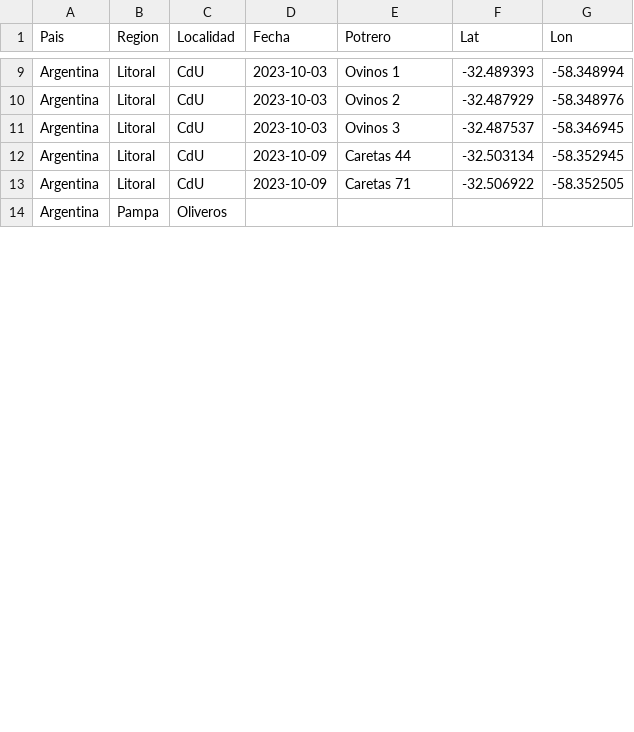
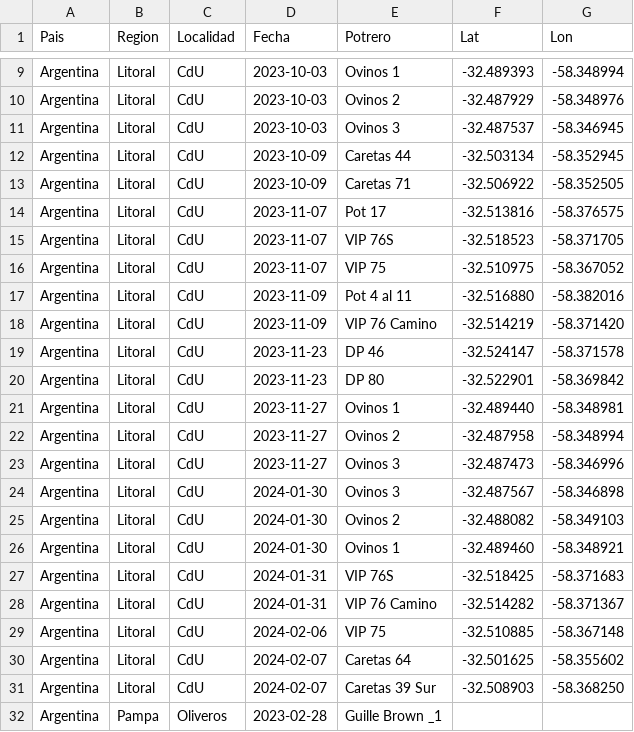
Before and after one commit to martdurante/FontagroMuestreos, a CSV file: tablas/OUTpuntos.csv, drawn as a sheet; only a part is shown, gaps mark what is left out; the diff covers the shown part only.

```diff
--- a/tablas/OUTpuntos.csv
+++ b/tablas/OUTpuntos.csv
@@ -13,2 +13,20 @@ Argentina,Litoral,CdU,2023-10-09,Caretas 44,-32.503134,-58.352945
 Argentina,Litoral,CdU,2023-10-09,Caretas 71,-32.506922,-58.352505
-Argentina,Pampa,Oliveros,,,,
+Argentina,Litoral,CdU,2023-11-07,Pot 17,-32.513816,-58.376575
+Argentina,Litoral,CdU,2023-11-07,VIP 76S,-32.518523,-58.371705
+Argentina,Litoral,CdU,2023-11-07,VIP 75,-32.510975,-58.367052
+Argentina,Litoral,CdU,2023-11-09,Pot 4 al 11,-32.516880,-58.382016
+Argentina,Litoral,CdU,2023-11-09,VIP 76 Camino,-32.514219,-58.371420
+Argentina,Litoral,CdU,2023-11-23,DP 46,-32.524147,-58.371578
+Argentina,Litoral,CdU,2023-11-23,DP 80,-32.522901,-58.369842
+Argentina,Litoral,CdU,2023-11-27,Ovinos 1,-32.489440,-58.348981
+Argentina,Litoral,CdU,2023-11-27,Ovinos 2,-32.487958,-58.348994
+Argentina,Litoral,CdU,2023-11-27,Ovinos 3,-32.487473,-58.346996
+Argentina,Litoral,CdU,2024-01-30,Ovinos 3,-32.487567,-58.346898
+Argentina,Litoral,CdU,2024-01-30,Ovinos 2,-32.488082,-58.349103
+Argentina,Litoral,CdU,2024-01-30,Ovinos 1,-32.489460,-58.348921
+Argentina,Litoral,CdU,2024-01-31,VIP 76S,-32.518425,-58.371683
+Argentina,Litoral,CdU,2024-01-31,VIP 76 Camino,-32.514282,-58.371367
+Argentina,Litoral,CdU,2024-02-06,VIP 75,-32.510885,-58.367148
+Argentina,Litoral,CdU,2024-02-07,Caretas 64,-32.501625,-58.355602
+Argentina,Litoral,CdU,2024-02-07,Caretas 39 Sur,-32.508903,-58.368250
+Argentina,Pampa,Oliveros,2023-02-28,Guille Brown _1,,
```
Also changed, not shown: 11 added rows and 7 edited cells elsewhere in this file, tablas/OUTpronostico.csv, tablas/sitios.csv, 2 other files.
